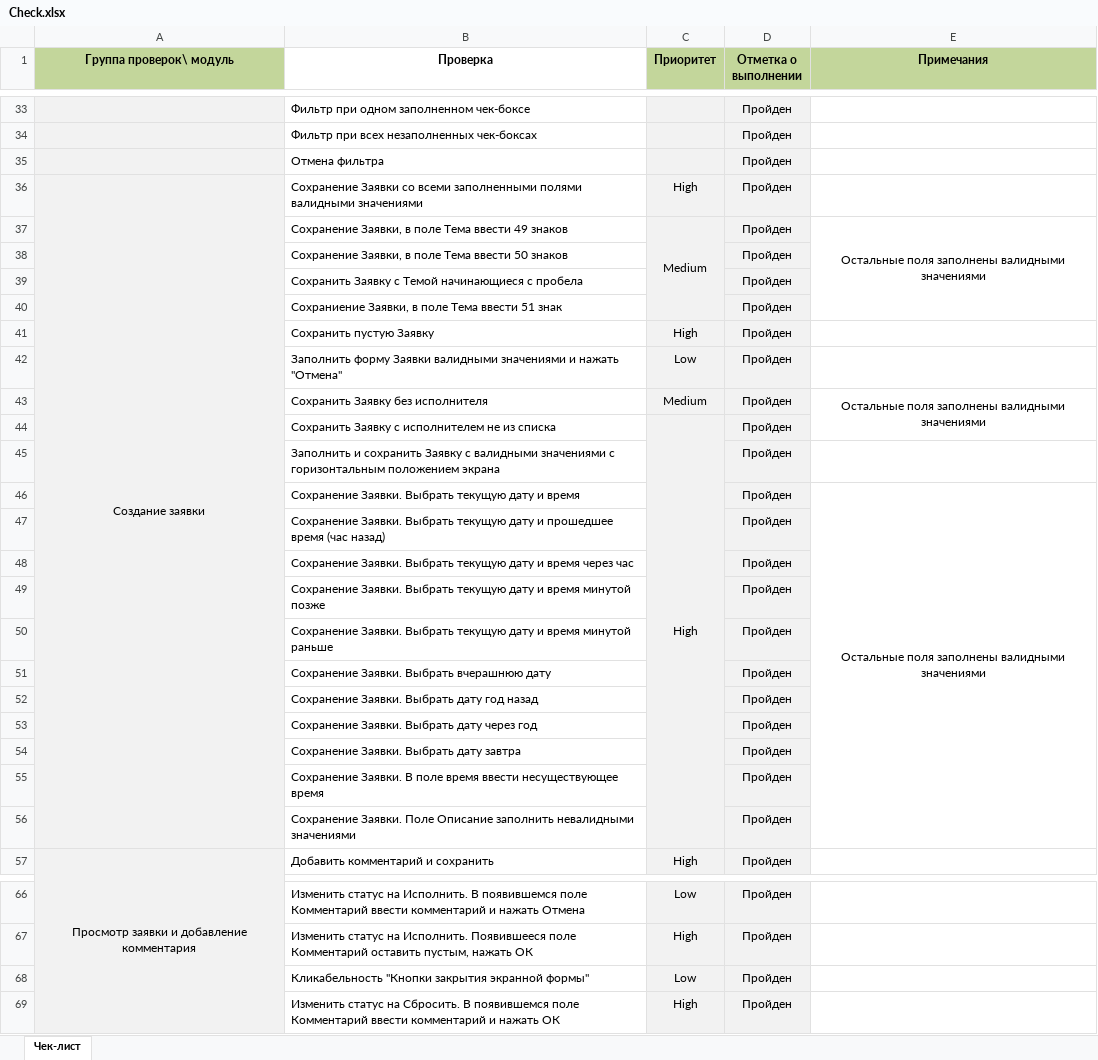
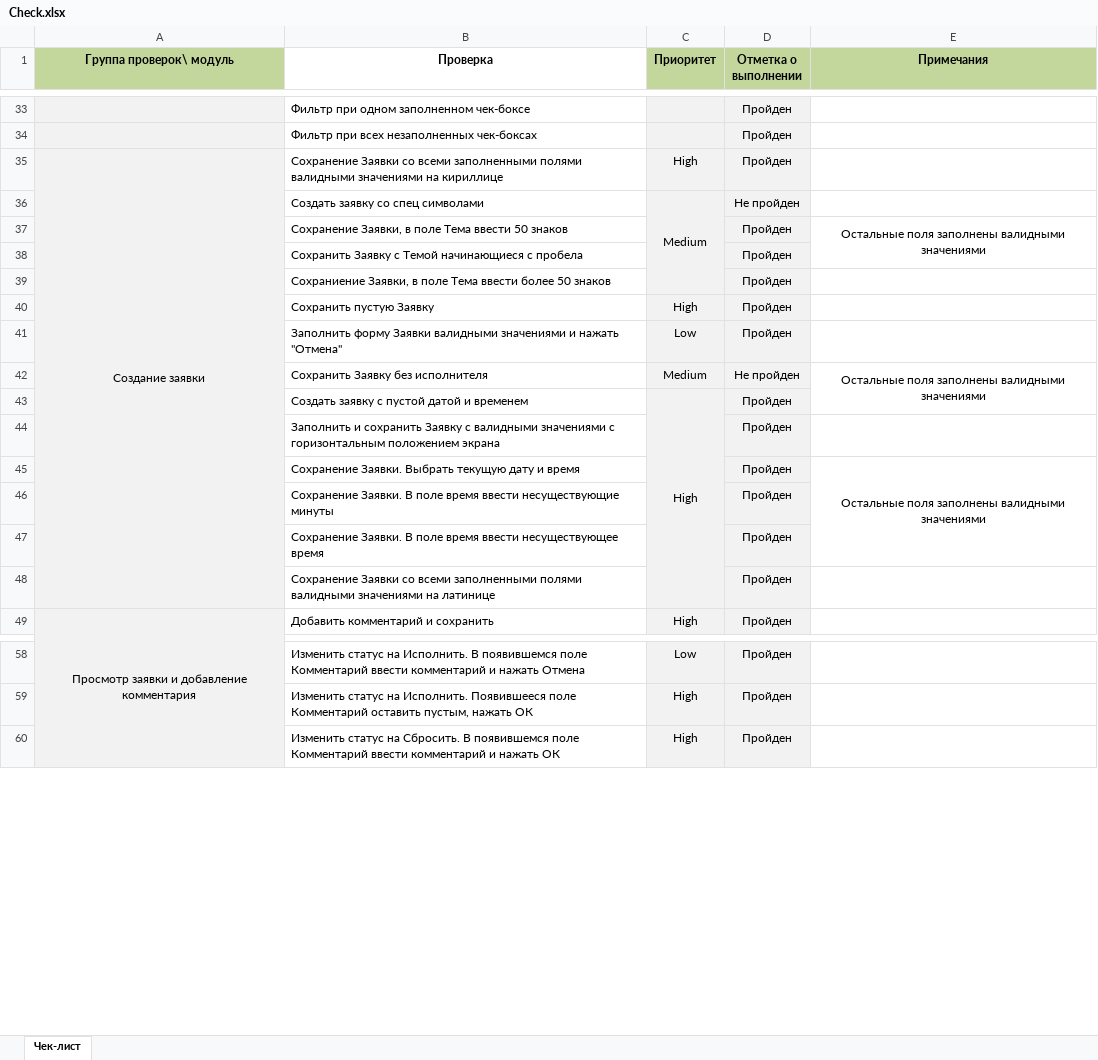
Before and after one commit to ValeryiaTureika/diploma-qa, an Excel workbook: reports/Check.xlsx, sheet Чек-лист, drawn as a sheet; only a part is shown, gaps mark what is left out; values as stored, in another font and other column widths than the file's, no borders; removed rows and columns are numbered as before the commit, all else as after; the diff covers the shown part only; the diff names each change by its address in the sheet, - before the commit and + after, or states it on an @@ line.

```diff
--- a/reports/Check.xlsx (sheet Чек-лист)
+++ b/reports/Check.xlsx (sheet Чек-лист)
-row 35:  | Отмена фильтра |  | Пройден
-B35 (Проверка): …валидными значениями
+B35 (Проверка): …валидными значениями на кириллице
-row 37:  | Сохранение Заявки, в поле Тема ввести 49 знаков | Medium | Пройден | Остальные поля заполнены валидными значениями
+row 36:  | Создать заявку со спец символами | Medium | Не пройден
-E37 (Примечания): (empty)
+E37 (Примечания): Остальные поля заполнены валидными значениями
+E37:E38 merged
-B39 (Проверка): …Тема ввести 51 знак
+B39 (Проверка): …Тема ввести более 50 знаков
-D42 (Отметка о выполнении): Пройден
+D42 (Отметка о выполнении): Не пройден
-B43 (Проверка): Сохранить Заявку с исполнителем не из списка
+B43 (Проверка): Создать заявку с пустой датой и временем
-E46:E56 merged
+E45:E47 merged
-row 47:  | Сохранение Заявки. Выбрать текущую дату и прошедшее время (час назад) |  | Пройден
-row 48:  | Сохранение Заявки. Выбрать текущую дату и время через час |  | Пройден
-B46 (Проверка): Сохранение Заявки. Выбрать текущую дату и время минутой позже
+B46 (Проверка): Сохранение Заявки. В поле время ввести несуществующие минуты
-row 50:  | Сохранение Заявки. Выбрать текущую дату и время минутой раньше |  | Пройден
-row 51:  | Сохранение Заявки. Выбрать вчерашнюю дату |  | Пройден
-row 52:  | Сохранение Заявки. Выбрать дату год назад |  | Пройден
-row 53:  | Сохранение Заявки. Выбрать дату через год |  | Пройден
-row 54:  | Сохранение Заявки. Выбрать дату завтра |  | Пройден
-B48 (Проверка): Сохранение Заявки. Поле Описание заполнить невалидными значениями
+B48 (Проверка): Сохранение Заявки со всеми заполненными полями валидными значениями на латинице
-row 68:  | Кликабельность "Кнопки закрытия экранной формы" | Low | Пройден
```
Also changed, not shown: 2 added rows, 20 removed rows, 17 edited cells and merged cells elsewhere in this sheet, reports/Cases.xlsx, 3 other files.
